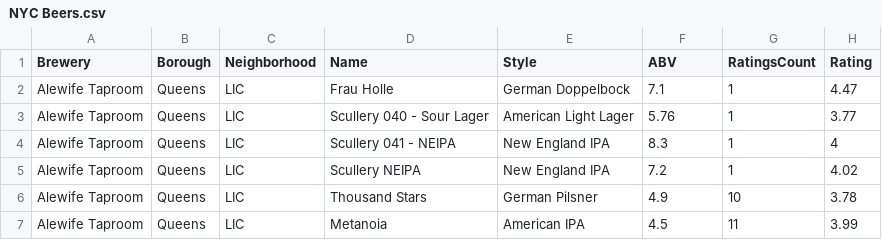
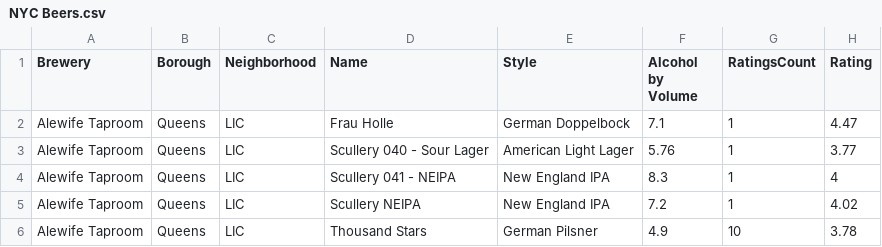
Before and after one commit to Saaaaaage/data-explorer, a CSV file: data/NYC Beers.csv, drawn as a sheet; only a part is shown; the shorter side is filled out with more unchanged rows.

```diff
--- a/data/NYC Beers.csv
+++ b/data/NYC Beers.csv
@@ -1,2 +1,2 @@
-Brewery,Borough,Neighborhood,Name,Style,ABV,RatingsCount,Rating
+Brewery,Borough,Neighborhood,Name,Style,Alcohol by Volume,RatingsCount,Rating
 Alewife Taproom,Queens,LIC,Frau Holle,German Doppelbock,7.1,1,4.47
```
Also changed, not shown: 5 other files.
